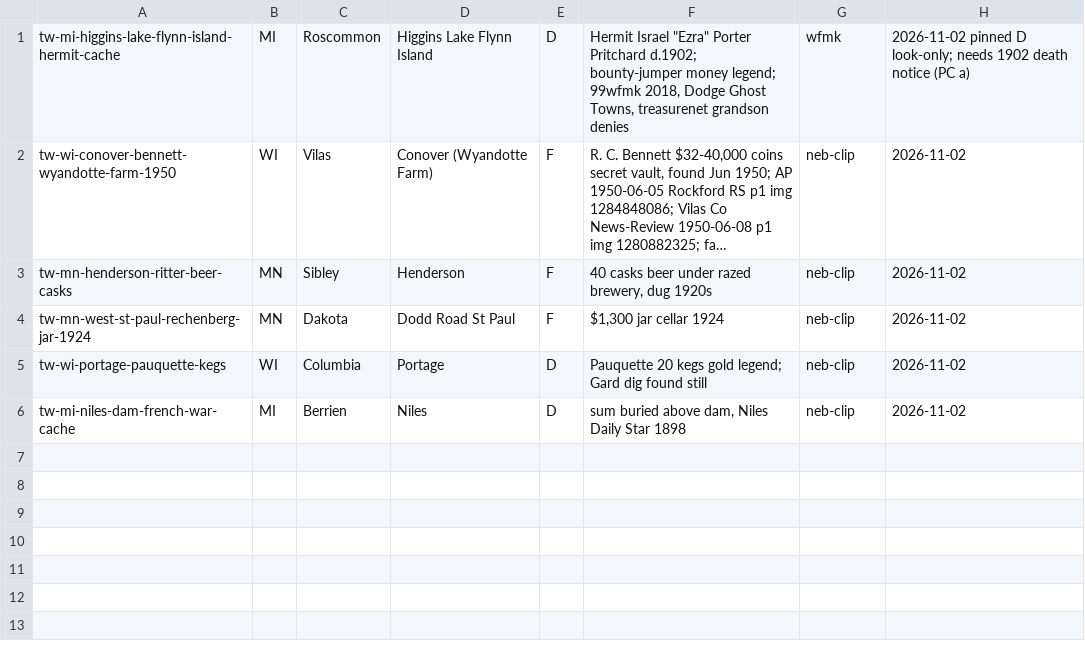
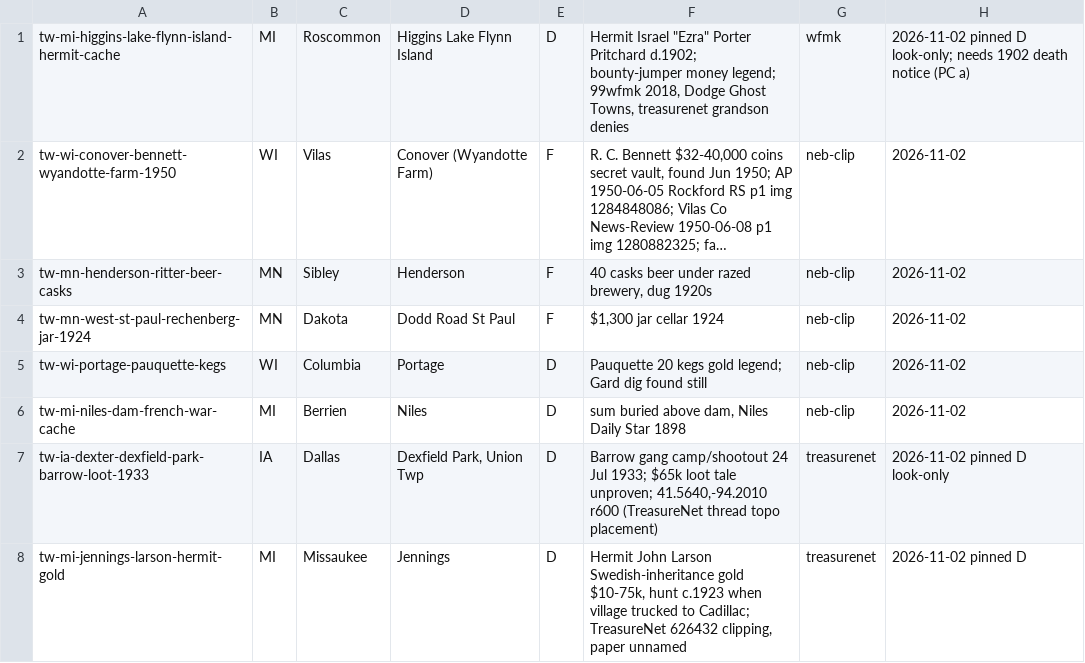
Before and after one commit to benf05ter/gold-atlas, a TSV file: research/leads.tsv, drawn as a sheet; long unchanged cells end in ….

```diff
--- a/research/leads.tsv
+++ b/research/leads.tsv
@@ -6 +6,3 @@ tw-wi-portage-pauquette-kegs	WI	Columbia	Portage	D	Pauquette 20 kegs gold legend
 tw-mi-niles-dam-french-war-cache	MI	Berrien	Niles	D	sum buried above dam, Niles Daily Star 1898	neb-clip	2026-11-02
+tw-ia-dexter-dexfield-park-barrow-loot-1933	IA	Dallas	Dexfield Park, Union Twp	D	Barrow gang camp/shootout 24 Jul 1933; $65k loot tale unproven; 41.5640,-94.2010 r600 (TreasureNet thread topo placement)	treasurenet	2026-11-02 pinned D look-only
+tw-mi-jennings-larson-hermit-gold	MI	Missaukee	Jennings	D	Hermit John Larson Swedish-inheritance gold $10-75k, hunt c.1923 when village trucked to Cadillac; TreasureNet 626432 clipping, paper unnamed	treasurenet	2026-11-02 pinned D
```
Also changed, not shown: research/negatives.tsv, 2 other files.
